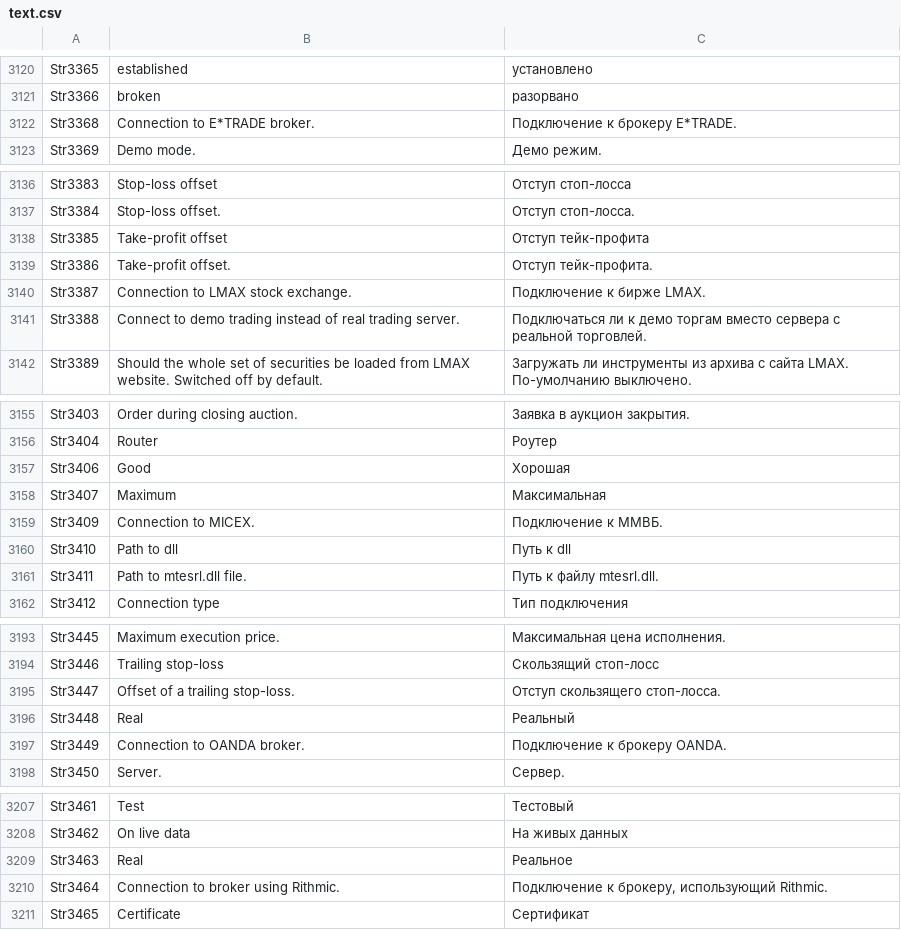
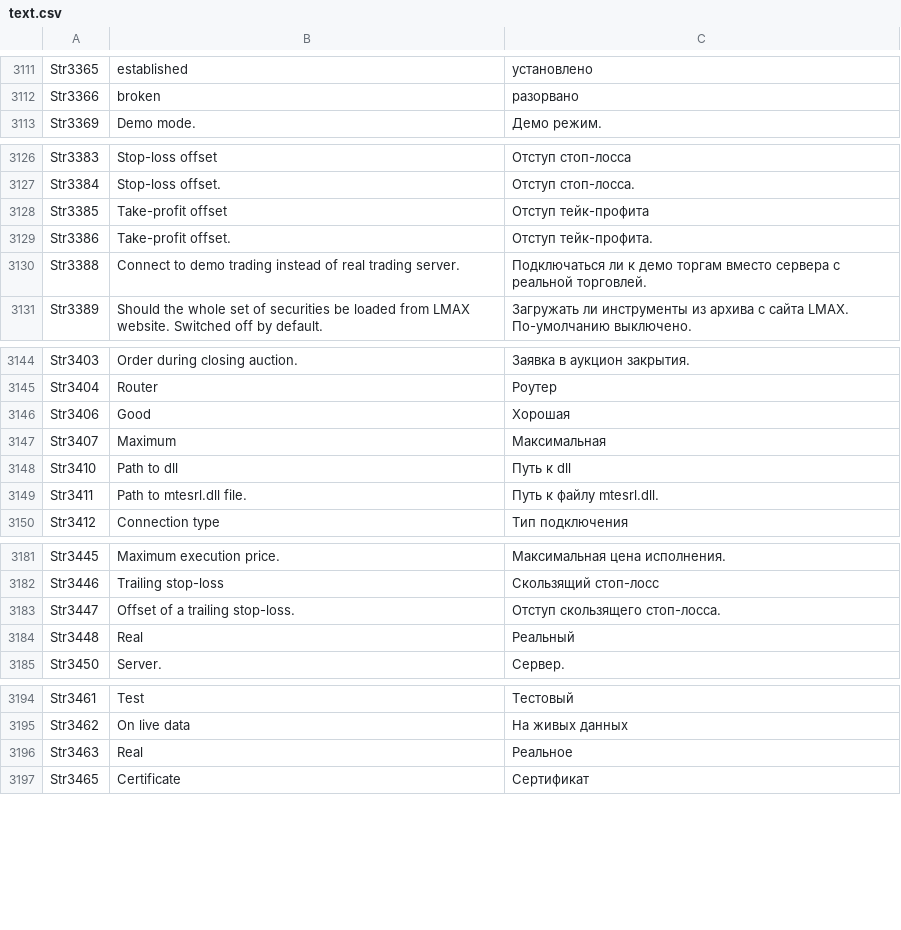
Before and after one commit to StockSharp/StockSharp, a CSV file: Localization/text.csv, drawn as a sheet; only a part is shown, gaps mark what is left out; the diff covers the shown part only.

```diff
--- a/Localization/text.csv
+++ b/Localization/text.csv
@@ -3121,3 +3112,2 @@ Str3365;established;установлено
 Str3366;broken;разорвано
-Str3368;Connection to E*TRADE broker.;Подключение к брокеру E*TRADE.
 Str3369;Demo mode.;Демо режим.
@@ -3139,3 +3129,2 @@ Str3385;Take-profit offset;Отступ тейк-профита
 Str3386;Take-profit offset.;Отступ тейк-профита.
-Str3387;Connection to LMAX stock exchange.;Подключение к бирже LMAX.
 Str3388;Connect to demo trading instead of real trading server.;Подключаться ли к демо торгам вместо сервера с реальной торговлей.
@@ -3158,3 +3147,2 @@ Str3406;Good;Хорошая
 Str3407;Maximum;Максимальная
-Str3409;Connection to MICEX.;Подключение к ММВБ.
 Str3410;Path to dll;Путь к dll
@@ -3196,3 +3184,2 @@ Str3447;Offset of a trailing stop-loss.;Отступ скользящего ст
 Str3448;Real;Реальный
-Str3449;Connection to OANDA broker.;Подключение к брокеру OANDA.
 Str3450;Server.;Сервер.
@@ -3209,3 +3196,2 @@ Str3462;On live data;На живых данных
 Str3463;Real;Реальное
-Str3464;Connection to broker using Rithmic.;Подключение к брокеру, использующий Rithmic.
 Str3465;Certificate;Сертификат
```
Also changed, not shown: 11 removed rows and 2 edited cells elsewhere in this file, 15 other files.
